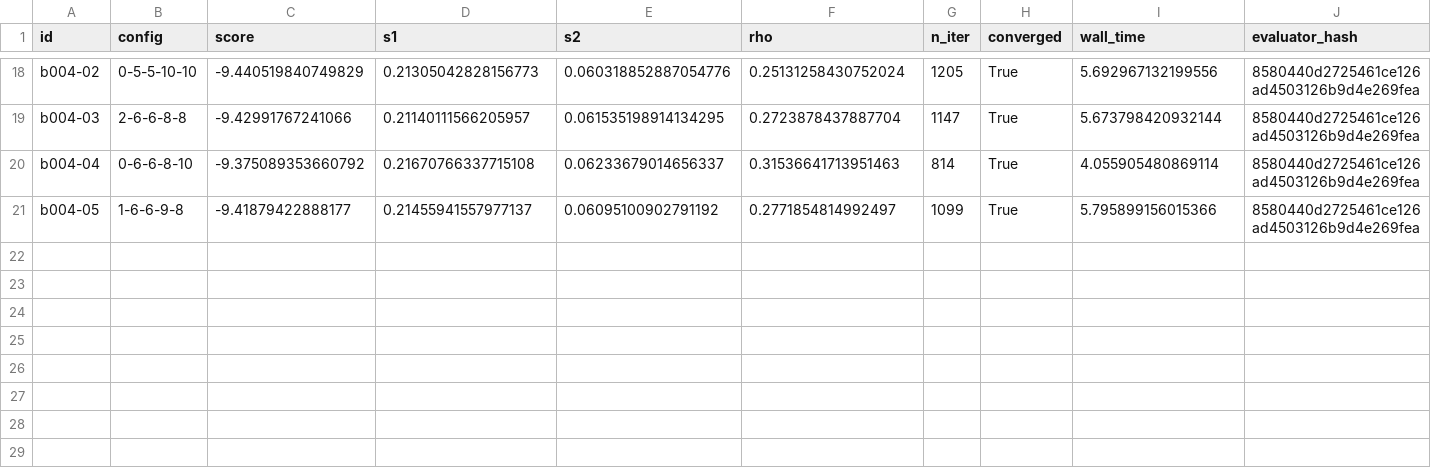
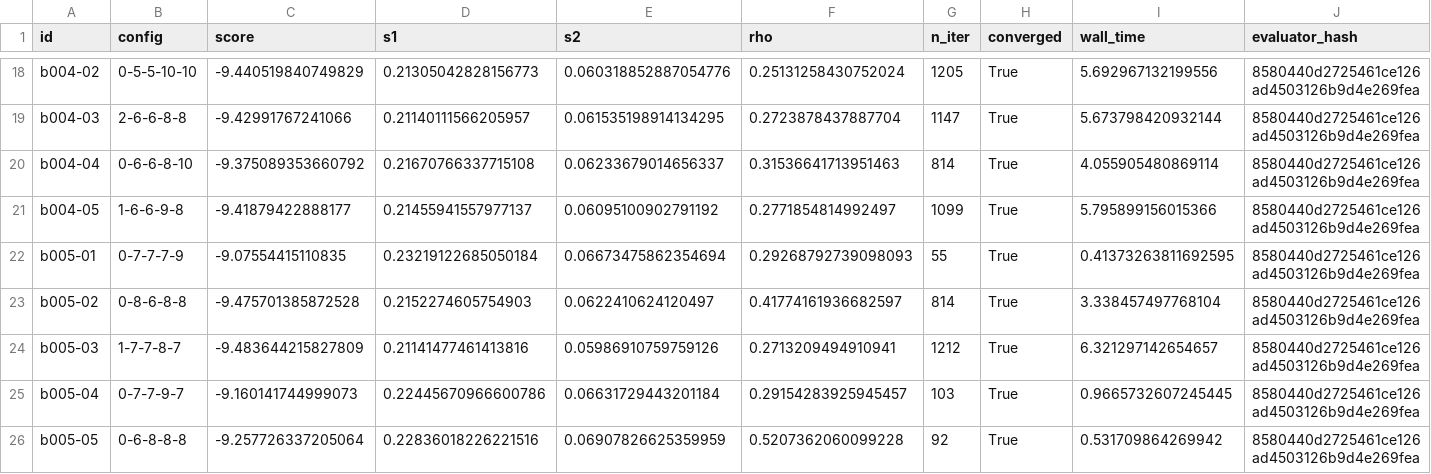
Before and after one commit to rahulpriyadarshan19/autoresearch-heat-transfer-inverse, a CSV file: sessions/n30_llm_20261103T164525_5f3d/results.csv, drawn as a sheet; only a part is shown, gaps mark what is left out; rows hold the shown columns only; the diff names each change by its address in the sheet, - before the commit and + after, or states it on an @@ line.

```diff
--- a/sessions/n30_llm_20261103T164525_5f3d/results.csv
+++ b/sessions/n30_llm_20261103T164525_5f3d/results.csv
+row 22: b005-01 | 0-7-7-7-9 | -9.07554415110835 | 0.23219122685050184 | 0.06673475862354694 | 0.29268792739098093 | 55 | True | 0.41373263811692595 | 8580440d2725461ce126ad4503126b9d4e269fea
+row 23: b005-02 | 0-8-6-8-8 | -9.475701385872528 | 0.2152274605754903 | 0.0622410624120497 | 0.41774161936682597 | 814 | True | 3.338457497768104 | 8580440d2725461ce126ad4503126b9d4e269fea
+row 24: b005-03 | 1-7-7-8-7 | -9.483644215827809 | 0.21141477461413816 | 0.05986910759759126 | 0.2713209494910941 | 1212 | True | 6.321297142654657 | 8580440d2725461ce126ad4503126b9d4e269fea
+row 25: b005-04 | 0-7-7-9-7 | -9.160141744999073 | 0.22445670966600786 | 0.06631729443201184 | 0.29154283925945457 | 103 | True | 0.9665732607245445 | 8580440d2725461ce126ad4503126b9d4e269fea
+row 26: b005-05 | 0-6-8-8-8 | -9.257726337205064 | 0.22836018226221516 | 0.06907826625359959 | 0.5207362060099228 | 92 | True | 0.531709864269942 | 8580440d2725461ce126ad4503126b9d4e269fea
```
Also changed, not shown: sessions/n30_llm_20261103T164525_5f3d/calls.csv.
